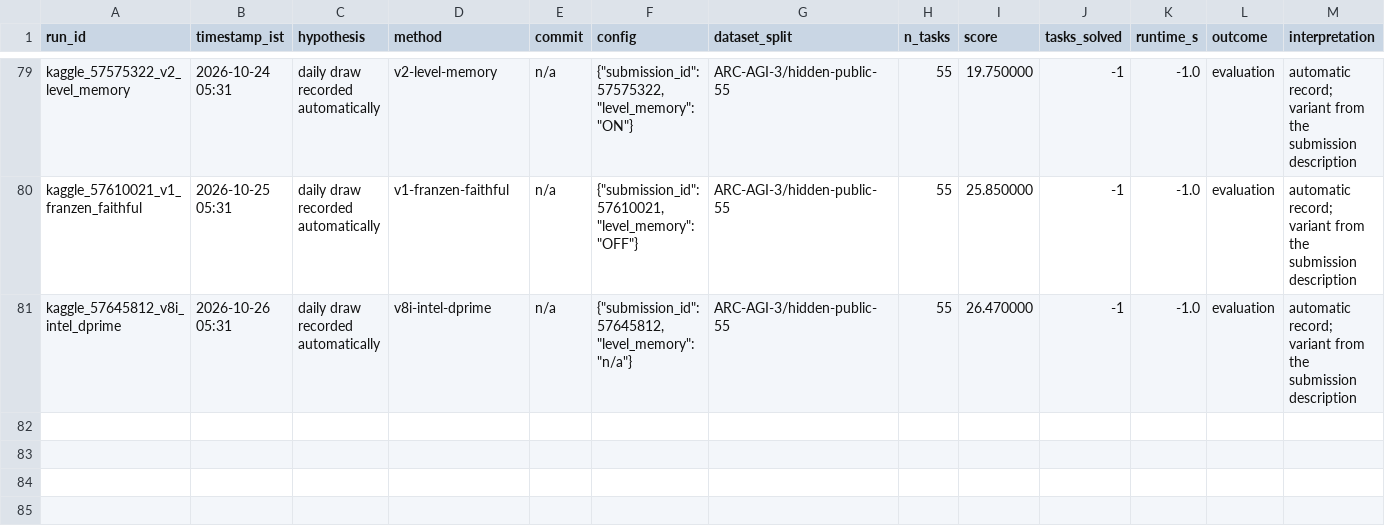
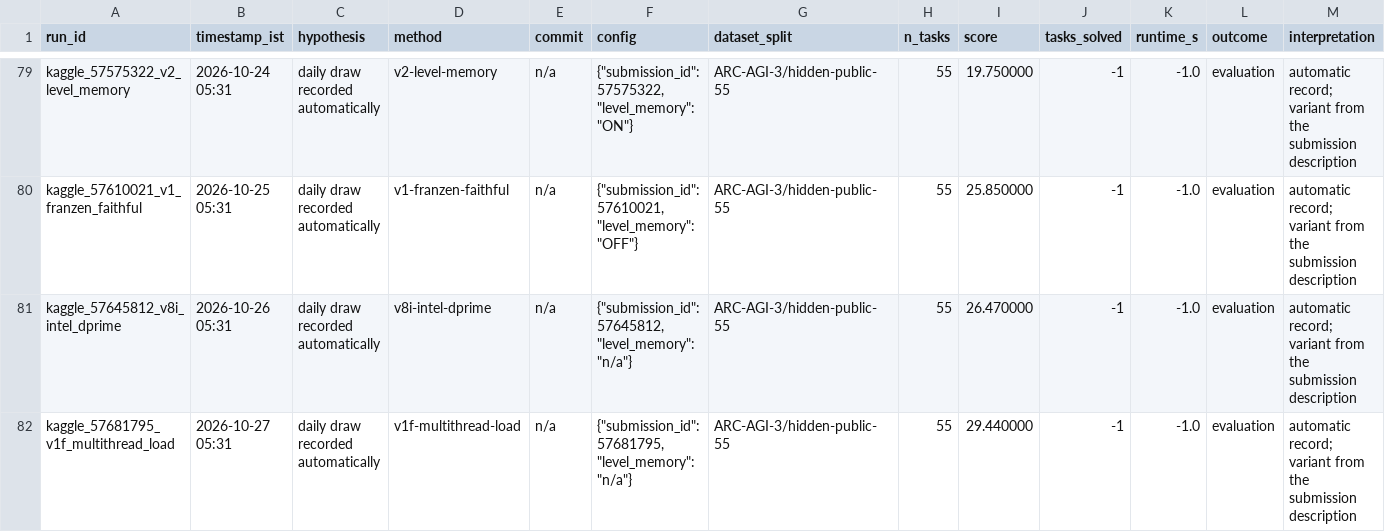
Before and after one commit to rodriguescarson/arc-prize-2026, a CSV file: EXPERIMENT_LOG.csv, drawn as a sheet; only a part is shown, gaps mark what is left out; the diff names each change by its address in the sheet, - before the commit and + after, or states it on an @@ line.

Commit message:
Record draw: v1f v1 29.44 (v1 + multithreaded weight loading)

```diff
--- a/EXPERIMENT_LOG.csv
+++ b/EXPERIMENT_LOG.csv
+row 82: kaggle_57681795_v1f_multithread_load | 2026-10-27 05:31 | daily draw recorded automatically | v1f-multithread-load | n/a | {"submission_id": 57681795, "level_memory": "n/a"} | ARC-AGI-3/hidden-public-55 | 55 | 29.440000 | -1 | -1.0 | evaluation | automatic record; variant from the submission description
```
Also changed, not shown: 2 other files.
